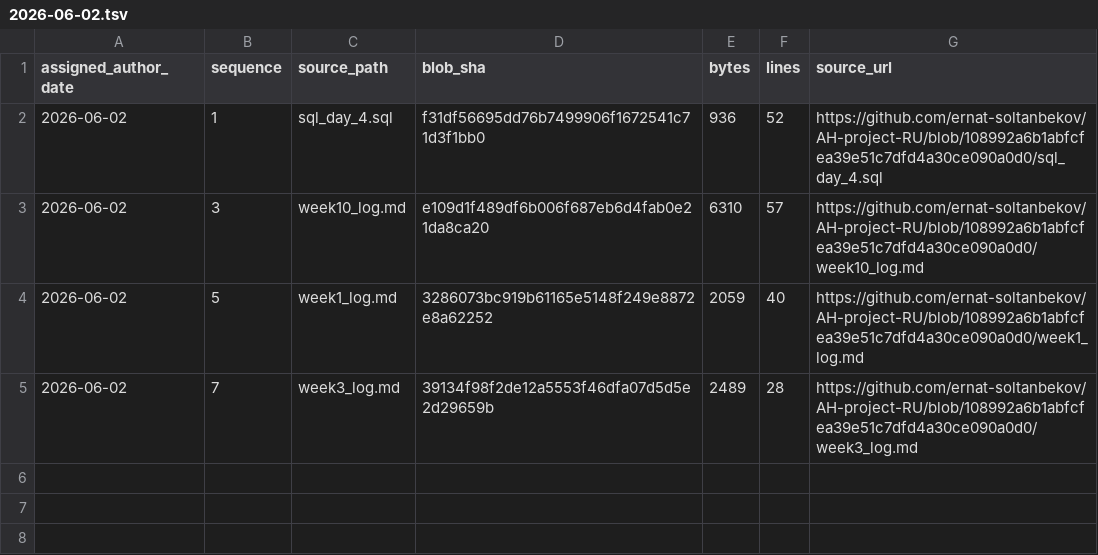
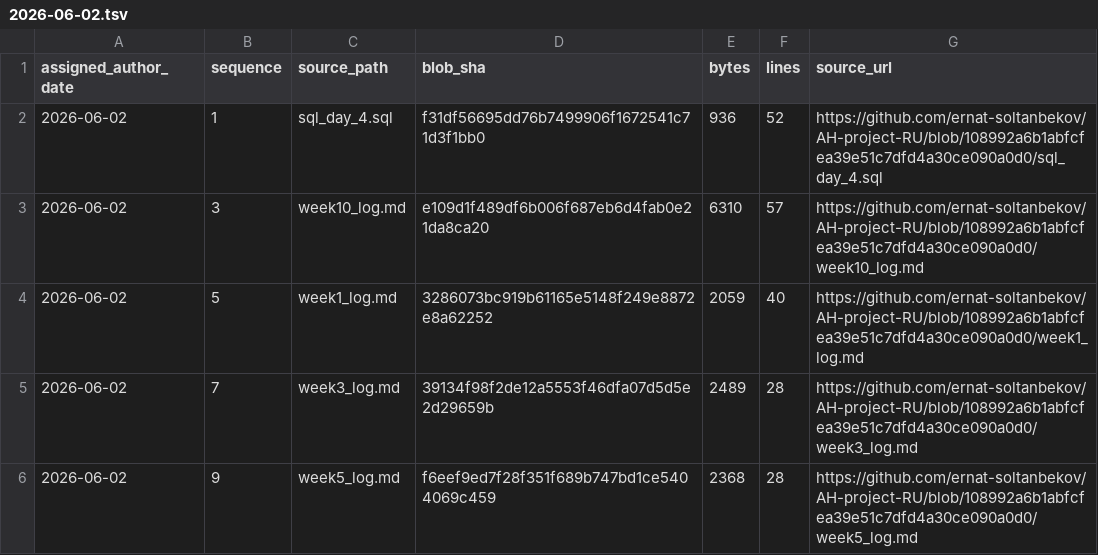
Before and after one commit to GhostOfAstana/AH-project-RU, a TSV file: source-catalog-2026-09-30/daily/2026-06-02.tsv, drawn as a sheet; the diff names each change by its address in the sheet, - before the commit and + after, or states it on an @@ line.

Commit message:
catalog: add source metadata for 2026-06-02 #9 (backfill generated 2026-09-30)

```diff
--- a/source-catalog-2026-09-30/daily/2026-06-02.tsv
+++ b/source-catalog-2026-09-30/daily/2026-06-02.tsv
+row 6: 2026-06-02 | 9 | week5_log.md | f6eef9ed7f28f351f689b747bd1ce5404069c459 | 2368 | 28 | https://github.com/ernat-soltanbekov/AH-project-RU/blob/108992a6b1abfcfea39e51c7dfd4a30ce090a0d0/week5_log.md
```
